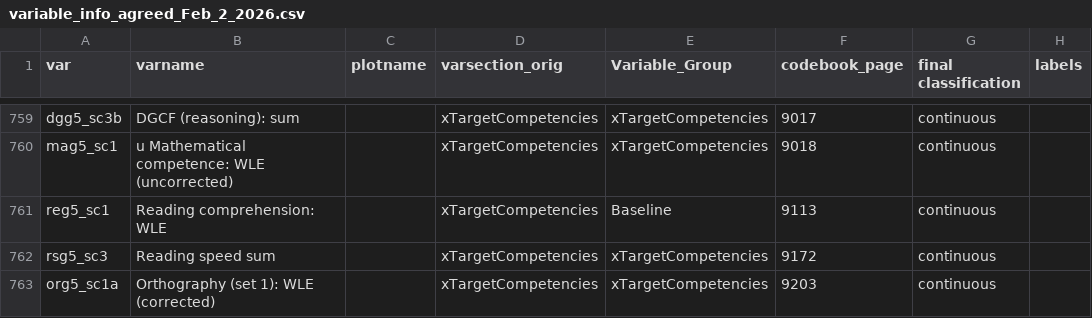
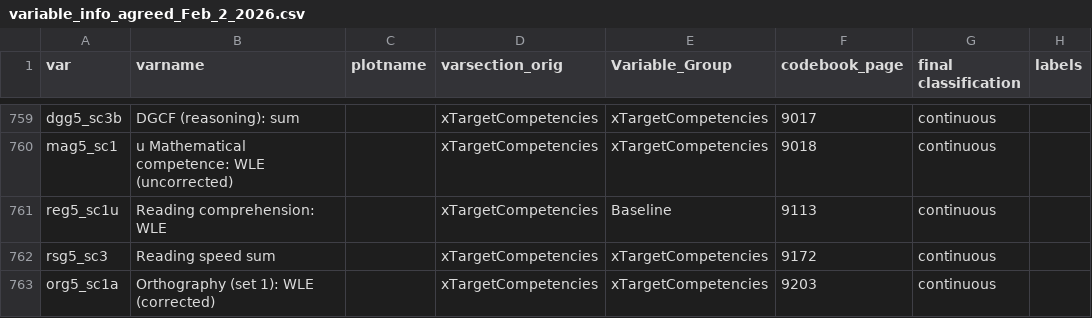
Before and after one commit to Rosa-Lavelle-Hill/neps-ml-v2, a CSV file: Data/Meta/variable_info_agreed_Feb_2_2026.csv, drawn as a sheet; only a part is shown, gaps mark what is left out; the diff names each change by its address in the sheet, - before the commit and + after, or states it on an @@ line.

Commit message:
add agentic checks and final dataset run and preprocessing logs for most recent data with added vars

```diff
--- a/Data/Meta/variable_info_agreed_Feb_2_2026.csv
+++ b/Data/Meta/variable_info_agreed_Feb_2_2026.csv
-A761 (var): reg5_sc1
+A761 (var): reg5_sc1u
```
Also changed, not shown: 11 other files.
